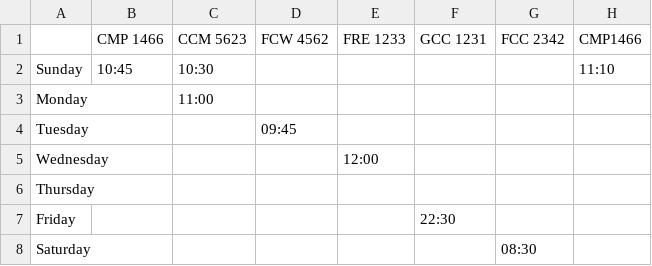
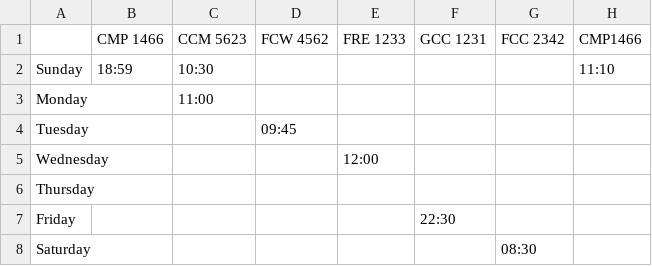
Before and after one commit to Spicyredd/face_recognition, a CSV file: time_table.csv, drawn as a sheet.

```diff
--- a/time_table.csv
+++ b/time_table.csv
@@ -1,3 +1,3 @@
 ,CMP 1466,CCM 5623,FCW 4562,FRE 1233,GCC 1231,FCC 2342,CMP1466
-Sunday,10:45,10:30,,,,,11:10
+Sunday,18:59,10:30,,,,,11:10
 Monday,,11:00,,,,,
```
Also changed, not shown: 2 other files.
